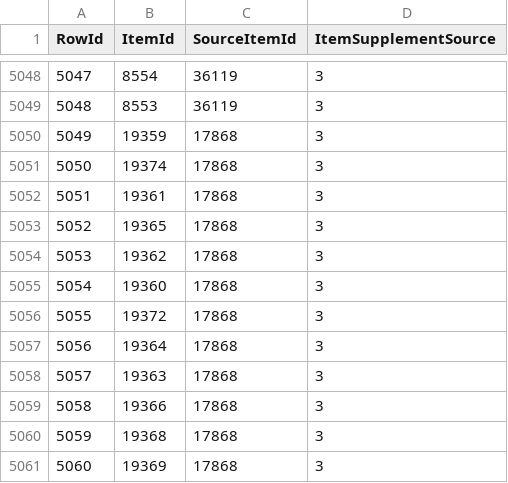
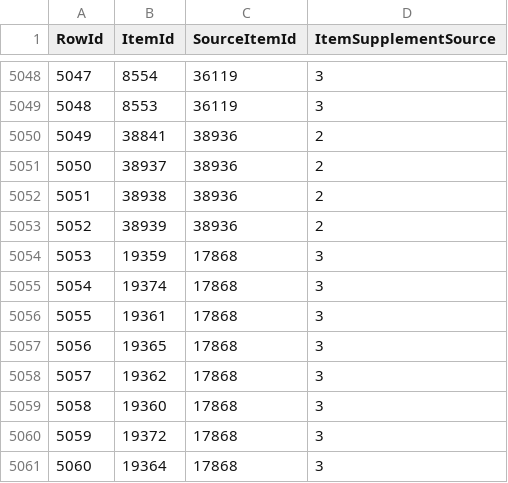
Before and after one commit to Critical-Impact/LuminaSupplemental, a CSV file: src/LuminaSupplemental.Excel/Generated/ItemSupplement.csv, drawn as a sheet; only a part is shown, gaps mark what is left out; the shorter side is filled out with more unchanged rows; addresses are those after the commit; the diff names each change by its address in the sheet, - before the commit and + after, or states it on an @@ line.

Commit message:
Generate new supplement data

```diff
--- a/src/LuminaSupplemental.Excel/Generated/ItemSupplement.csv
+++ b/src/LuminaSupplemental.Excel/Generated/ItemSupplement.csv
+row 5050: 5049 | 38841 | 38936 | 2
+row 5051: 5050 | 38937 | 38936 | 2
+row 5052: 5051 | 38938 | 38936 | 2
+row 5053: 5052 | 38939 | 38936 | 2
@@ column A (RowId) renumbered from row 5054 down @@
```
